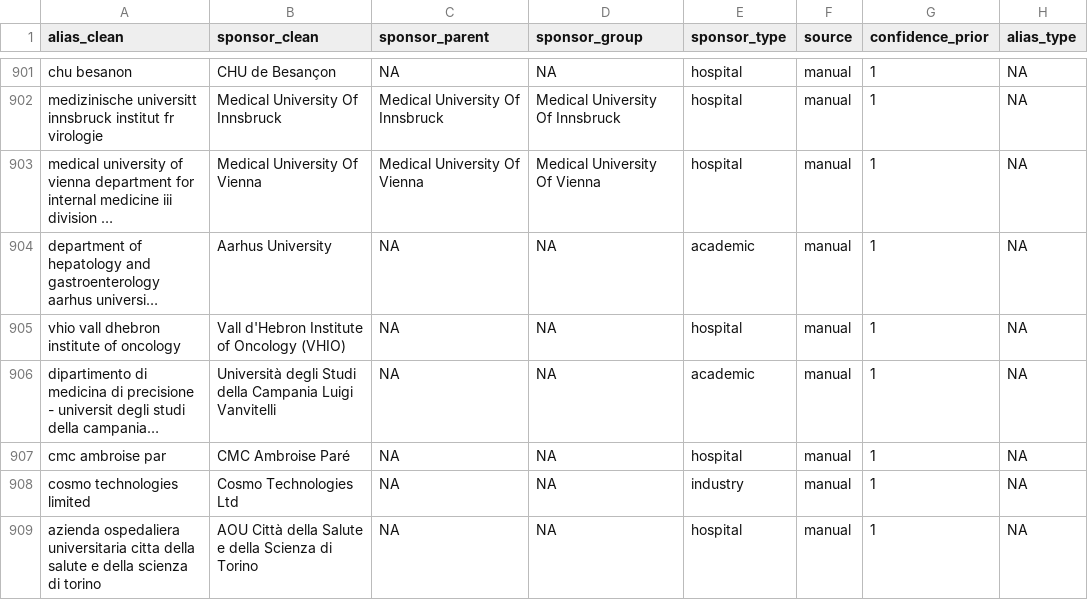
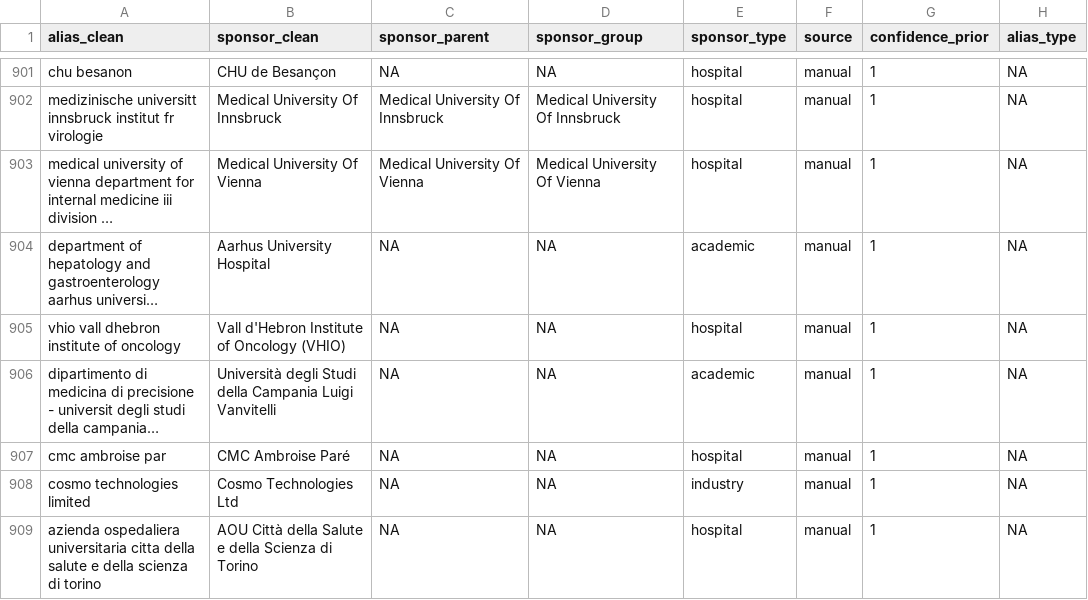
Before and after one commit to rmvpaeme/shiny_trials, a CSV file: config/sponsor_norm_pipeline/manual_sponsor_aliases.csv, drawn as a sheet; only a part is shown, gaps mark what is left out; long unchanged cells end in …; the diff names each change by its address in the sheet, - before the commit and + after, or states it on an @@ line.

```diff
--- a/config/sponsor_norm_pipeline/manual_sponsor_aliases.csv
+++ b/config/sponsor_norm_pipeline/manual_sponsor_aliases.csv
-B904 (sponsor_clean): Aarhus University
+B904 (sponsor_clean): Aarhus University Hospital
```
Also changed, not shown: config/sponsor_norm_pipeline/sponsor_ambiguous_aliases.csv, 2 other files.
